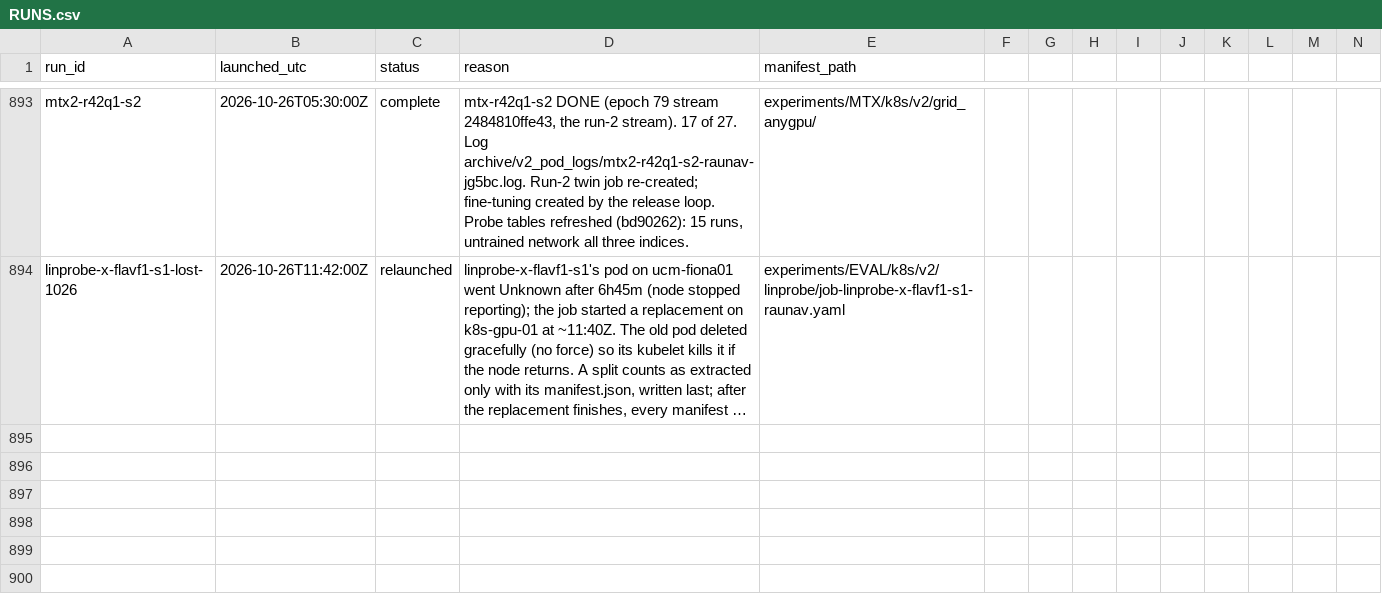
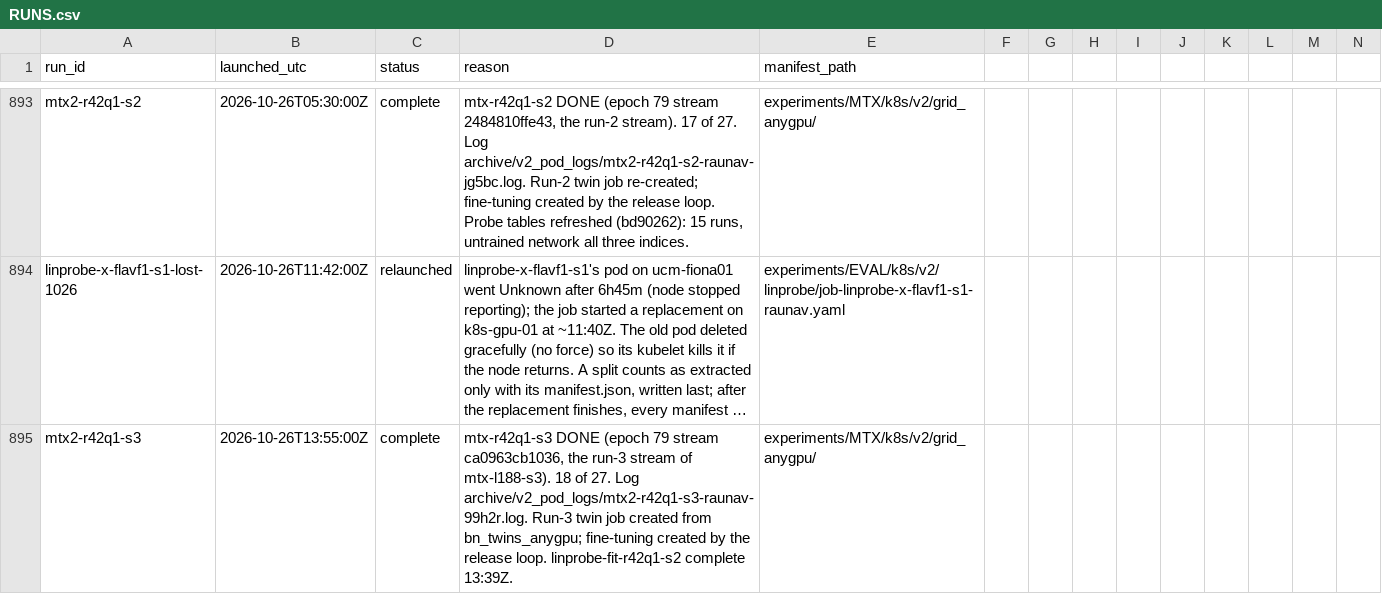
Before and after one commit to raunavm/transferlearningsophon, a CSV file: experiments/RUNS.csv, drawn as a sheet; only a part is shown, gaps mark what is left out; long unchanged cells end in …; rows hold the shown columns only; the diff names each change by its address in the sheet, - before the commit and + after, or states it on an @@ line.

Commit message:
ledger: 43-class run 3 done

```diff
--- a/experiments/RUNS.csv
+++ b/experiments/RUNS.csv
+row 895: mtx2-r42q1-s3 | 2026-10-26T13:55:00Z | complete | mtx-r42q1-s3 DONE (epoch 79 stream ca0963cb1036, the run-3 stream of mtx-l188-s3). 18 of 27. Log archive/v2_pod_logs/mtx2-r42q1-s3-raunav-99h2r.log. Run-3 twin job created from bn_twins_anygpu; fine-tuning created by the release loop. linprobe-fit-r42q1-s2 complete 13:39Z. | experiments/MTX/k8s/v2/grid_anygpu/
```
